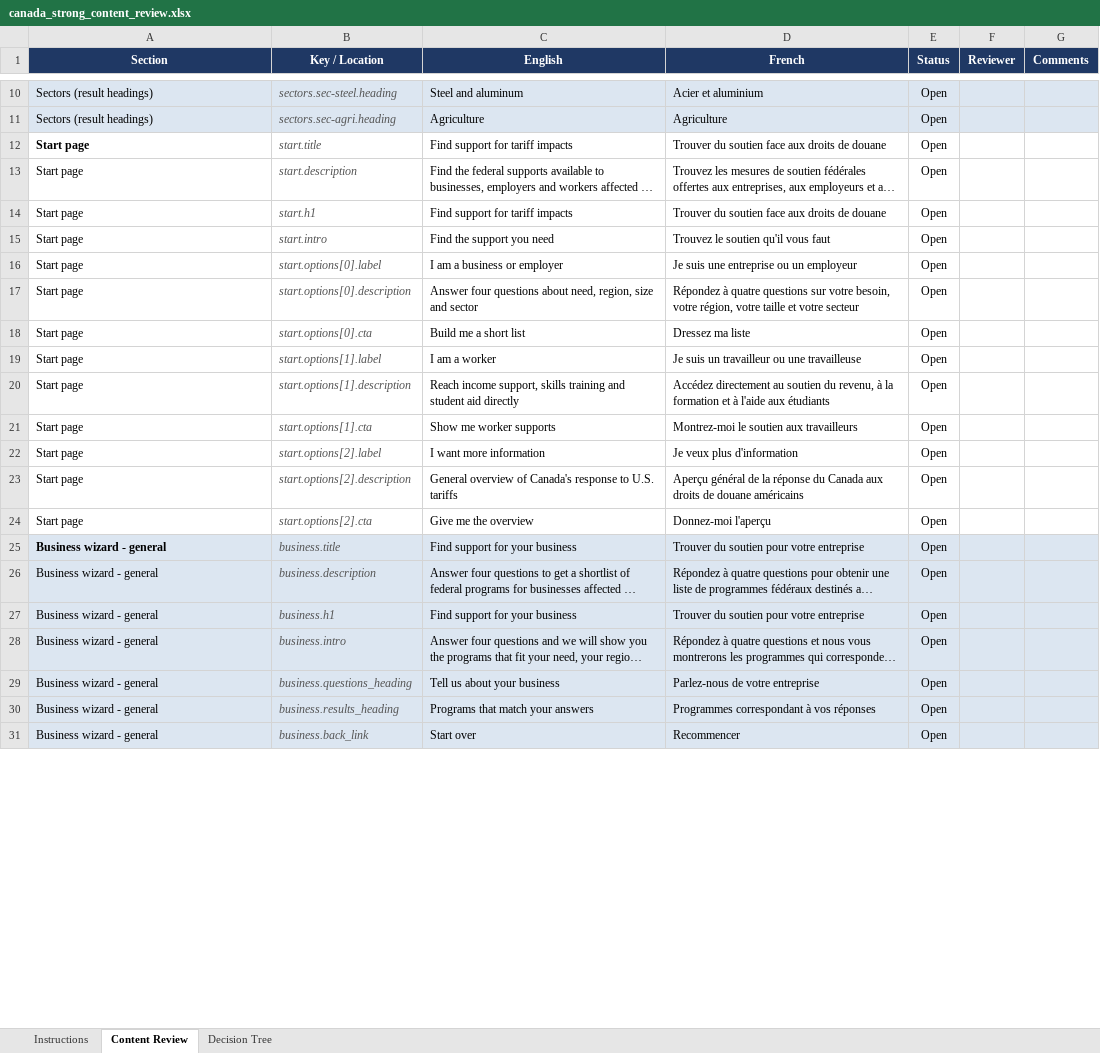
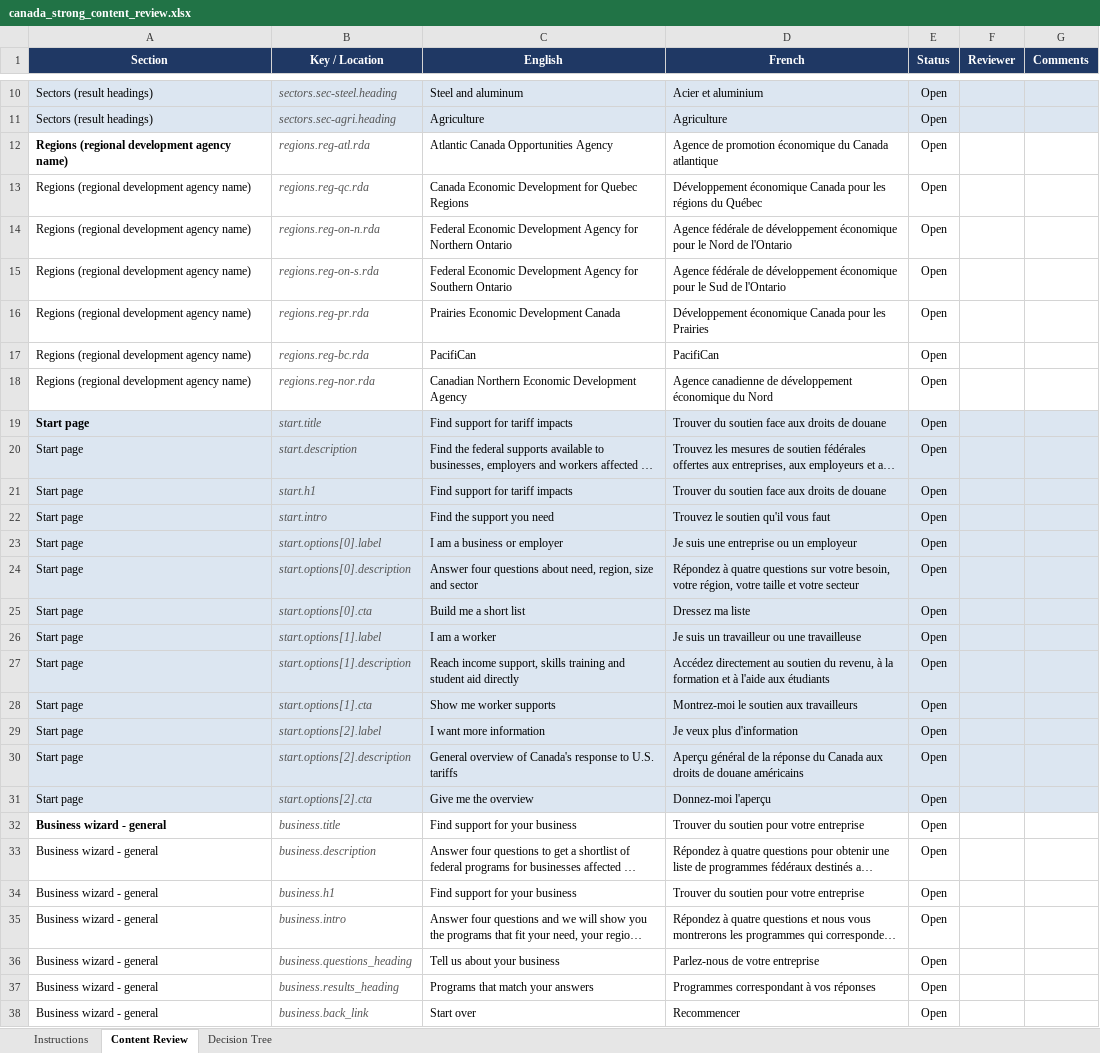
Before and after one commit to gc-proto/experimental, an Excel workbook: canada-strong/_data/canada_strong_content_review.xlsx, sheet Content Review, drawn as a sheet; only a part is shown, gaps mark what is left out; long unchanged cells end in …; values as stored, in another font and other column widths than the file's, no borders; addresses are those after the commit; the diff covers the shown part only; the diff names each change by its address in the sheet, - before the commit and + after, or states it on an @@ line.

Commit message:
updated sheet

```diff
--- a/canada-strong/_data/canada_strong_content_review.xlsx (sheet Content Review)
+++ b/canada-strong/_data/canada_strong_content_review.xlsx (sheet Content Review)
+row 12: Regions (regional development agency name) | regions.reg-atl.rda | Atlantic Canada Opportunities Agency | Agence de promotion économique du Canada atlantique | Open
+row 13: Regions (regional development agency name) | regions.reg-qc.rda | Canada Economic Development for Quebec Regions | Développement économique Canada pour les régions du Québec | Open
+row 14: Regions (regional development agency name) | regions.reg-on-n.rda | Federal Economic Development Agency for Northern Ontario | Agence fédérale de développement économique pour le Nord de l'Ontario | Open
+row 15: Regions (regional development agency name) | regions.reg-on-s.rda | Federal Economic Development Agency for Southern Ontario | Agence fédérale de développement économique pour le Sud de l'Ontario | Open
+row 16: Regions (regional development agency name) | regions.reg-pr.rda | Prairies Economic Development Canada | Développement économique Canada pour les Prairies | Open
+row 17: Regions (regional development agency name) | regions.reg-bc.rda | PacifiCan | PacifiCan | Open
+row 18: Regions (regional development agency name) | regions.reg-nor.rda | Canadian Northern Economic Development Agency | Agence canadienne de développement économique du Nord | Open
-A19:G31 fill: none
+A19:G31 fill: #DCE6F1
-A32:G38 fill: #DCE6F1
+A32:G38 fill: none
```
Also changed, not shown: 2 added rows, 2 removed rows, 5 edited cells and cell formats elsewhere in this sheet, sheet Decision Tree, sheet Instructions, 1 other file.
